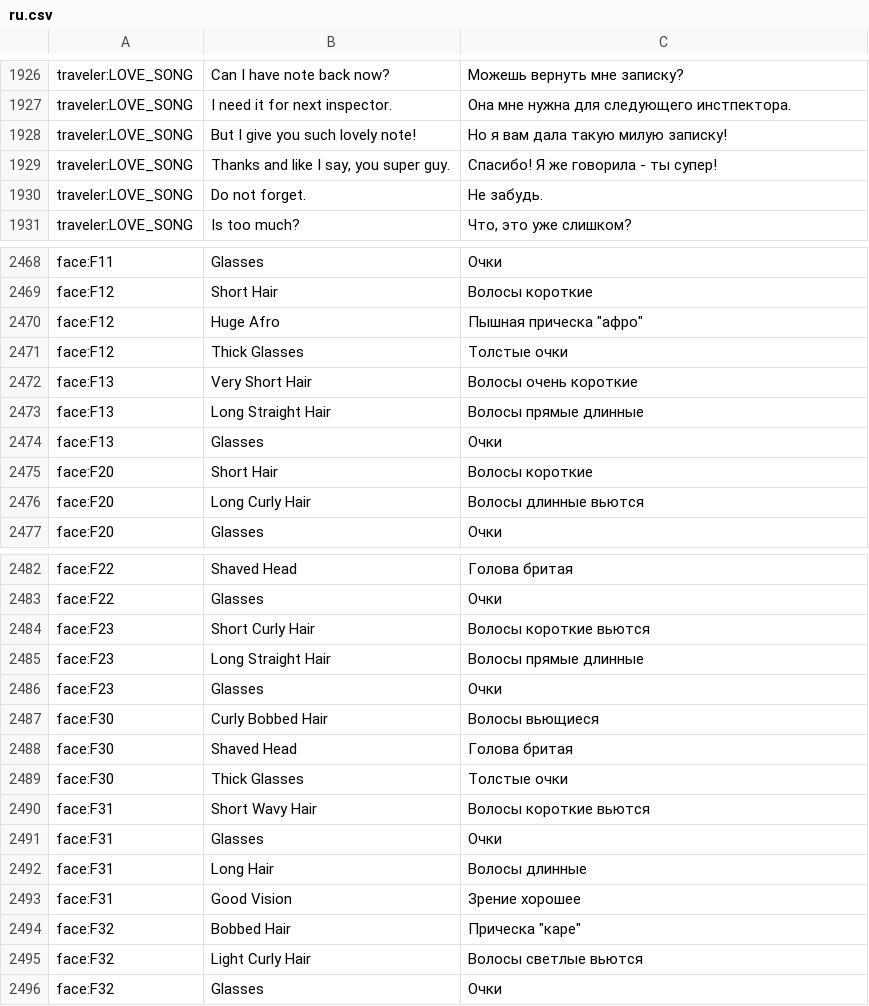
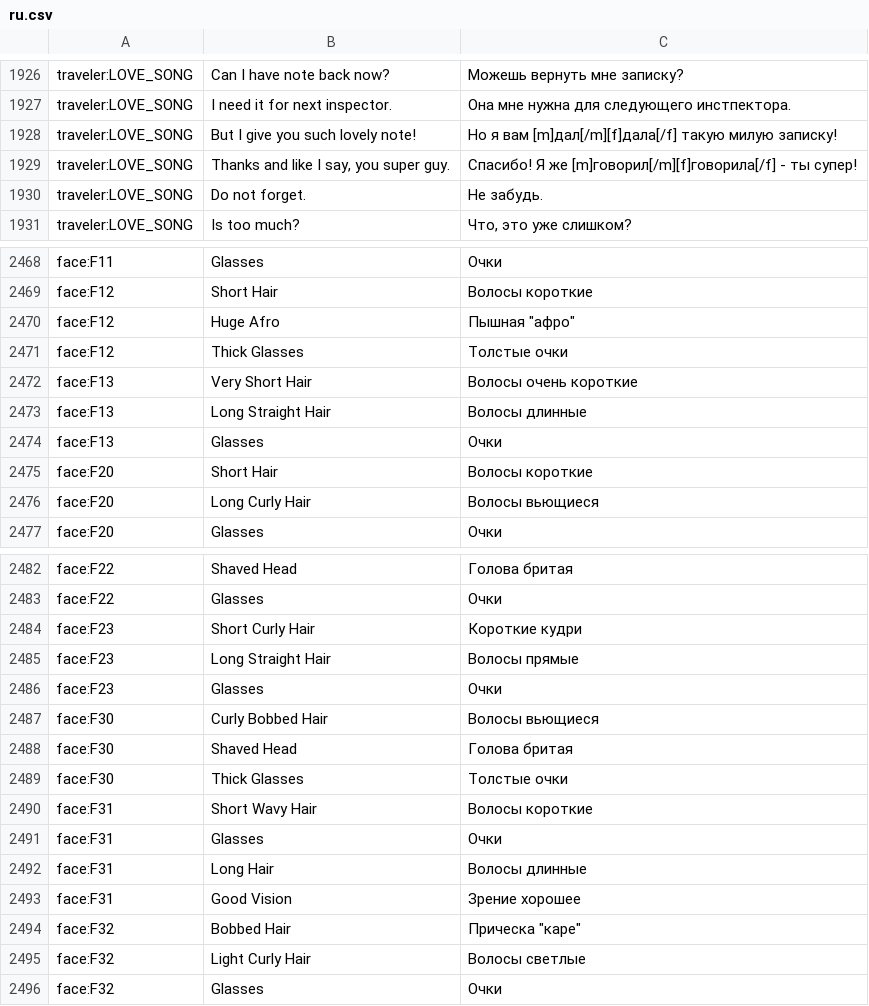
Before and after one commit to PapersPleaseLoc/Loc, a CSV file: ru.csv, drawn as a sheet; only a part is shown, gaps mark what is left out; the diff covers the shown part only; the diff names each change by its address in the sheet, - before the commit and + after, or states it on an @@ line.

Commit message:
Updates 5ca2eacd-56e0-4c97-91bb-d4e5f70bd555

```diff
--- a/ru.csv
+++ b/ru.csv
-C1928: Но я вам дала такую милую записку!
+C1928: Но я вам [m]дал[/m][f]дала[/f] такую милую записку!
-C1929: Спасибо! Я же говорила - ты супер!
+C1929: Спасибо! Я же [m]говорил[/m][f]говорила[/f] - ты супер!
-C2470: Пышная прическа "афро"
+C2470: Пышная "афро"
-C2473: Волосы прямые длинные
+C2473: Волосы длинные
-C2476: Волосы длинные вьются
+C2476: Волосы вьющиеся
-C2484: Волосы короткие вьются
+C2484: Короткие кудри
-C2485: Волосы прямые длинные
+C2485: Волосы прямые
-C2490: Волосы короткие вьются
+C2490: Волосы короткие
-C2495: Волосы светлые вьются
+C2495: Волосы светлые
```
Also changed, not shown: 20 edited cells elsewhere in this file.
